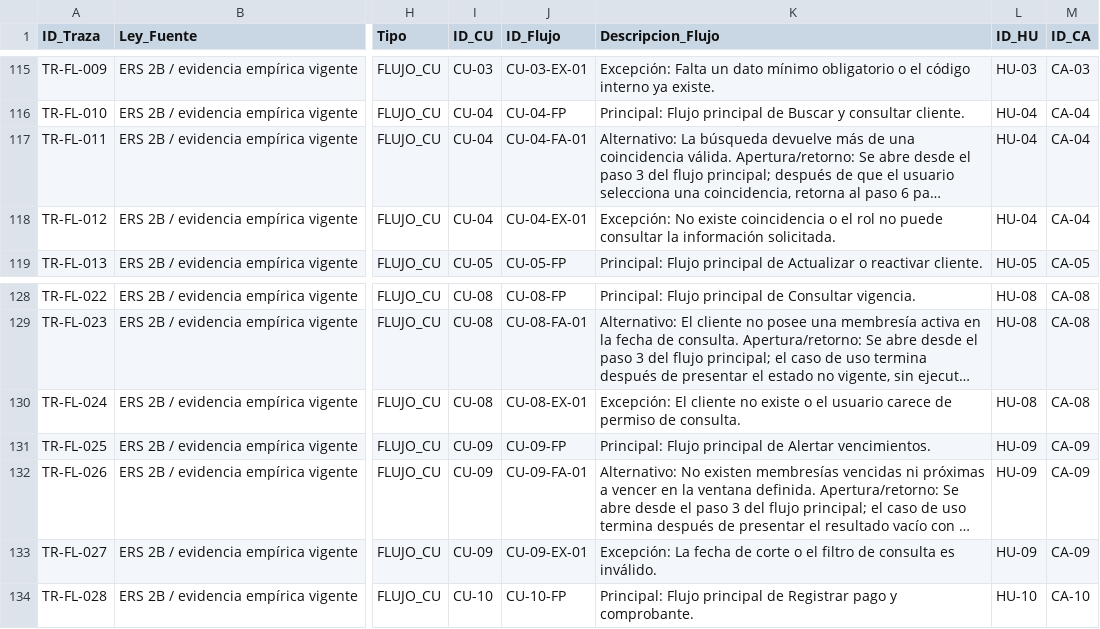
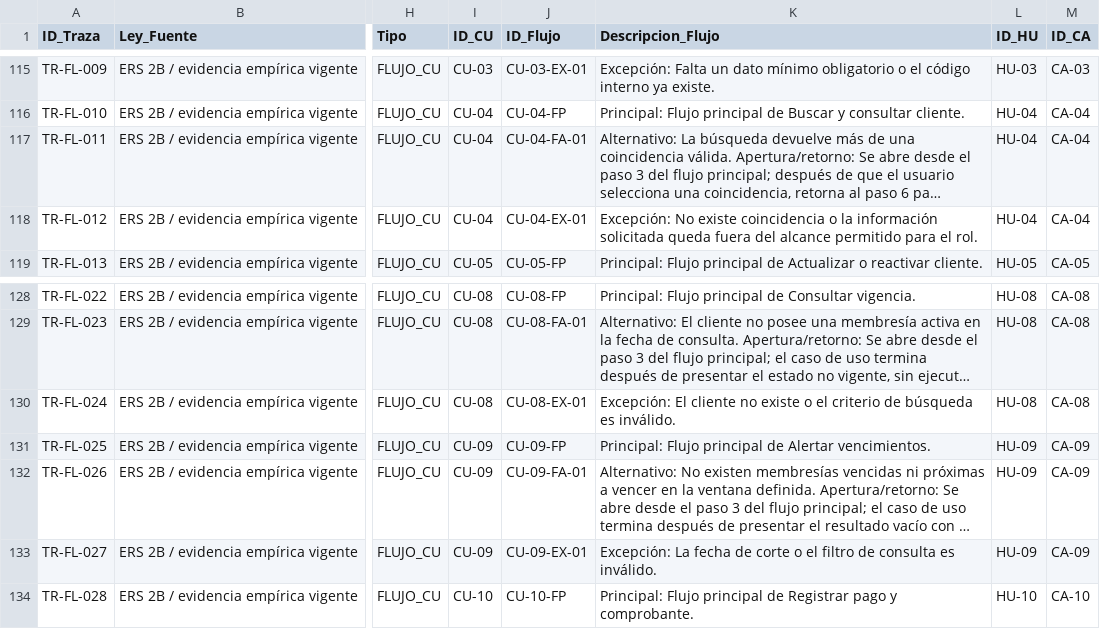
Before and after one commit to gleiston-guerrero/FabroGym_ISR401, a CSV file: 04_Trazabilidad/matriz_trazabilidad.csv, drawn as a sheet; only a part is shown, gaps mark what is left out; long unchanged cells end in …; the diff names each change by its address in the sheet, - before the commit and + after, or states it on an @@ line.

Commit message:
sincronizar trazabilidad y evidencia de validación
Sincroniza la matriz con las excepciones refinadas de CU-04 y CU-08 y documenta EV-VAL-01 como identificador de evidencia asociado a RNF-05 y las seis actas walkthrough existentes.

```diff
--- a/04_Trazabilidad/matriz_trazabilidad.csv
+++ b/04_Trazabilidad/matriz_trazabilidad.csv
-K118 (Descripcion_Flujo): …coincidencia o el rol no puede consultar la información solicitada.
+K118 (Descripcion_Flujo): …coincidencia o la información solicitada queda fuera del alcance permitido para el rol.
-K130 (Descripcion_Flujo): …o el usuario carece de permiso de consulta.
+K130 (Descripcion_Flujo): …o el criterio de búsqueda es inválido.
```
Also changed, not shown: 1 other file.
